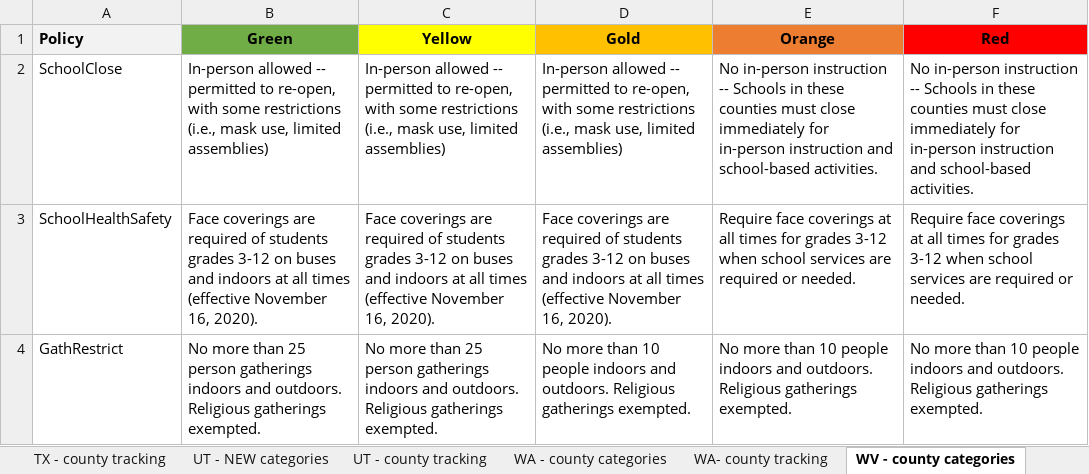
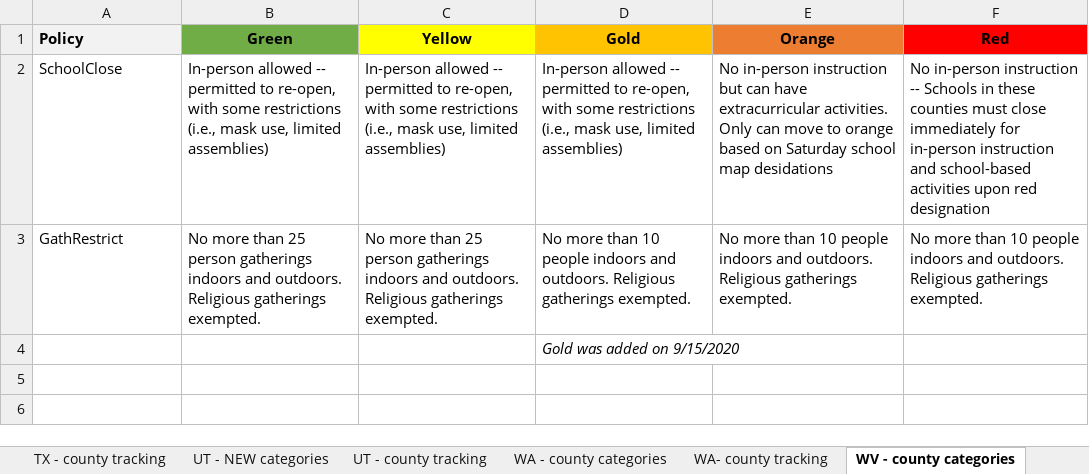
Before and after one commit to COVID19StatePolicy/SocialDistancing, an Excel workbook: source/Substate tracking.xlsx, sheet WV - county categories, drawn as a sheet; values as stored, in another font and other column widths than the file's, no borders; removed rows and columns are numbered as before the commit, all else as after; the diff names each change by its address in the sheet, - before the commit and + after, or states it on an @@ line.

```diff
--- a/source/Substate tracking.xlsx (sheet WV - county categories)
+++ b/source/Substate tracking.xlsx (sheet WV - county categories)
-E2 (Orange): …in-person instruction -- Schools in these counties must close immediately for in-person instruction and school-based activities.
+E2 (Orange): …in-person instruction but can have extracurricular activities. Only can move to orange based on Saturday school map desidations
-F2 (Red): …and school-based activities.
+F2 (Red): …and school-based activities upon red designation
-row 3: SchoolHealthSafety | Face coverings are required of students grades 3-12 on buses and indoors at all times (effective November 16, 2020). | Face coverings are required of students grades 3-12 on buses and indoors at all times (effective November 16, 2020). | Face coverings are required of students grades 3-12 on buses and indoors at all times (effective November 16, 2020). | Require face coverings at all times for grades 3-12 when school services are required or needed. | Require face coverings at all times for grades 3-12 when school services are required or needed.
+row 4:  |  |  | Gold was added on 9/15/2020
```
Also changed, not shown: sheet WV - county tracking, sheet CO - county tracking, sheet UT - county tracking, sheet CA - county tracking, sheet IN - county tracking, NEW (2), sheet UT - NEW categories, 56 other files.
